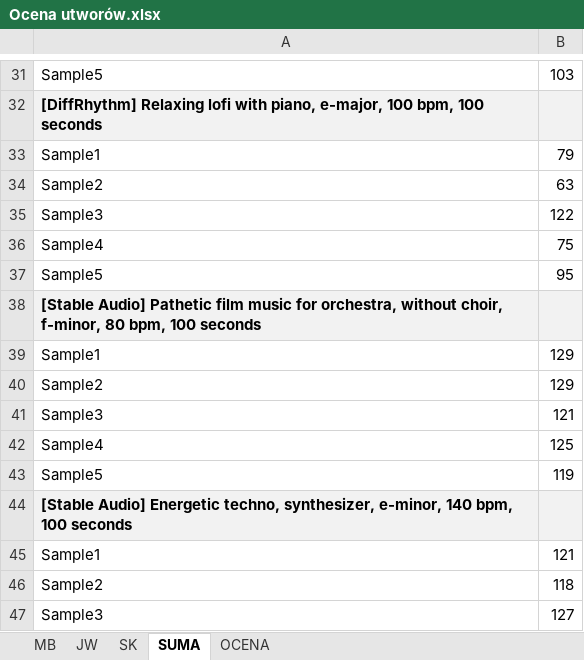
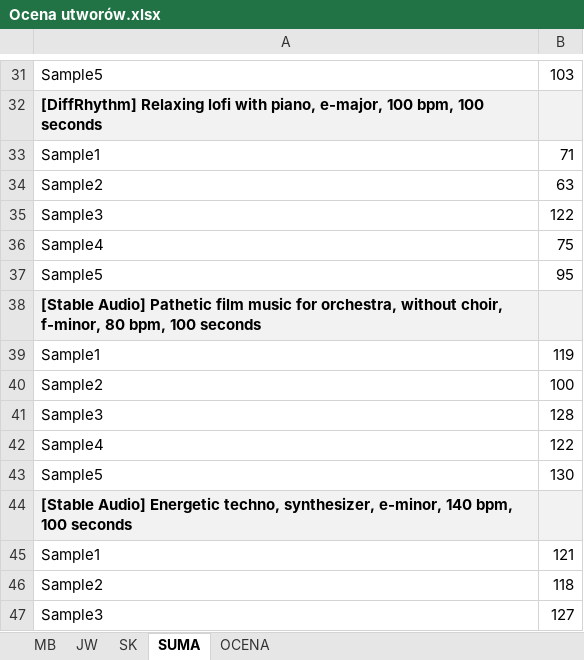
Before and after one commit to Skan404/PracaDyplomowa, an Excel workbook: Ocena utworów.xlsx, sheet SUMA, drawn as a sheet; only a part is shown, gaps mark what is left out; values as stored, in another font and other column widths than the file's, no borders; the diff names each change by its address in the sheet, - before the commit and + after, or states it on an @@ line.

```diff
--- a/Ocena utworów.xlsx (sheet SUMA)
+++ b/Ocena utworów.xlsx (sheet SUMA)
-B33: 79
+B33: 71
-B39: 129
+B39: 119
-B40: 129
+B40: 100
-B41: 121
+B41: 128
-B42: 125
+B42: 122
-B43: 119
+B43: 130
```
Also changed, not shown: sheet OCENA, sheet SK, sheet JW, sheet MB, formulas that keep their value, 34 other files.
